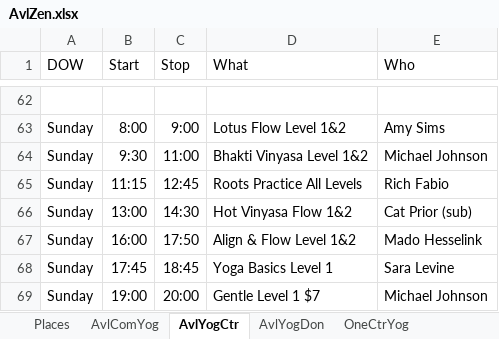
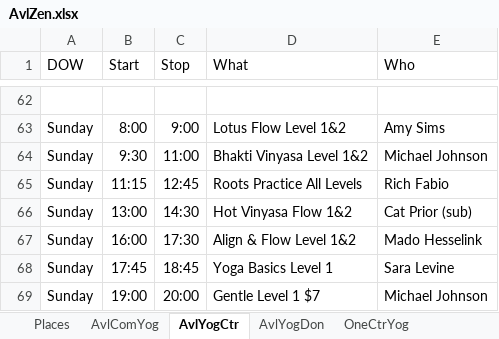
Before and after one commit to holtdan/AvlZen, an Excel workbook: AvlZen/App_Data/AvlZen.xlsx, sheet AvlYogCtr, drawn as a sheet; only a part is shown, gaps mark what is left out; values as stored, in another font and other column widths than the file's, no borders; the diff names each change by its address in the sheet, - before the commit and + after, or states it on an @@ line.

```diff
--- a/AvlZen/App_Data/AvlZen.xlsx (sheet AvlYogCtr)
+++ b/AvlZen/App_Data/AvlZen.xlsx (sheet AvlYogCtr)
-C67 (Stop): 17:50
+C67 (Stop): 17:30
```
Also changed, not shown: 2 other files.
